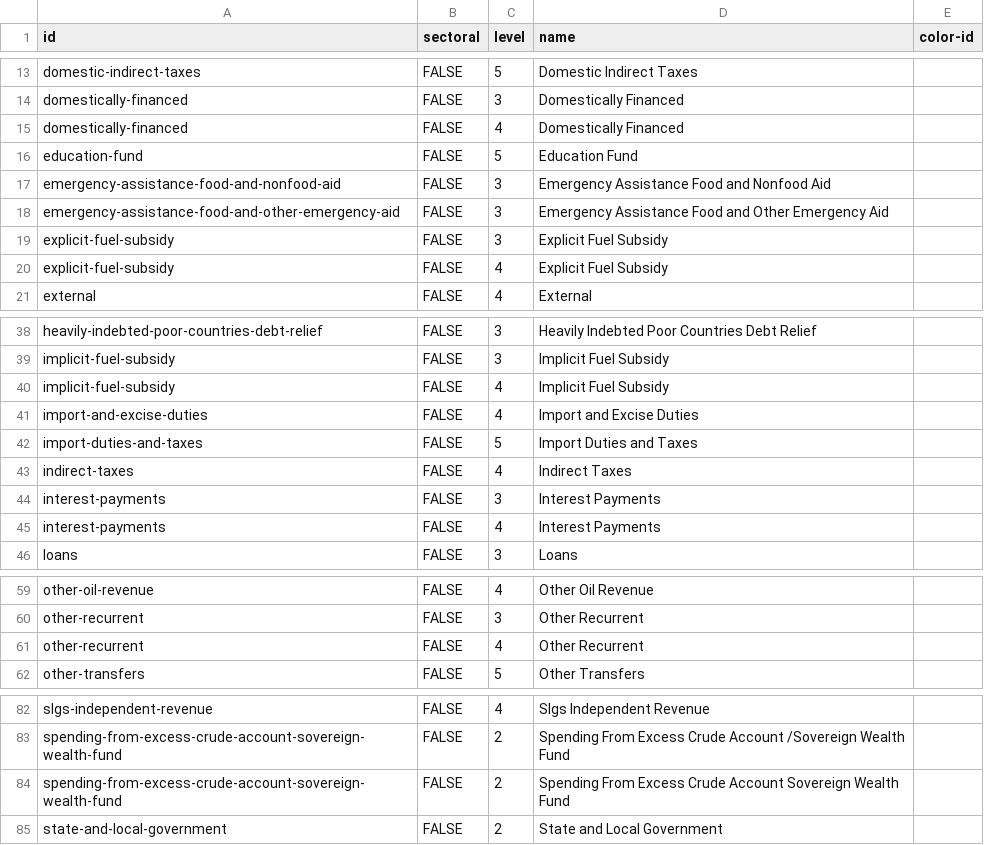
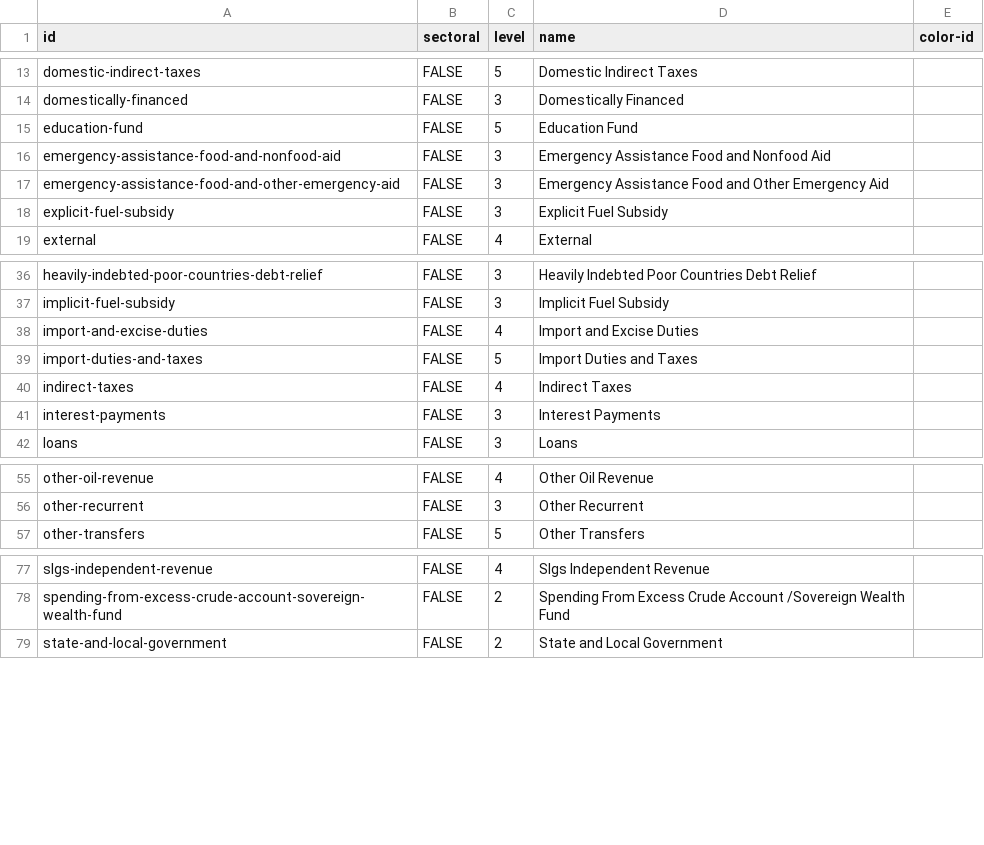
Before and after one commit to danwdevinit/alexm-util, a CSV file: DevInit/budgetLevels/results_levels.csv, drawn as a sheet; only a part is shown, gaps mark what is left out.

```diff
--- a/DevInit/budgetLevels/results_levels.csv
+++ b/DevInit/budgetLevels/results_levels.csv
@@ -14,3 +14,2 @@
 "domestically-financed","FALSE",3,"Domestically Financed",
-"domestically-financed","FALSE",4,"Domestically Financed",
 "education-fund","FALSE",5,"Education Fund",
@@ -19,3 +18,2 @@
 "explicit-fuel-subsidy","FALSE",3,"Explicit Fuel Subsidy",
-"explicit-fuel-subsidy","FALSE",4,"Explicit Fuel Subsidy",
 "external","FALSE",4,"External",
@@ -39,3 +37,2 @@
 "implicit-fuel-subsidy","FALSE",3,"Implicit Fuel Subsidy",
-"implicit-fuel-subsidy","FALSE",4,"Implicit Fuel Subsidy",
 "import-and-excise-duties","FALSE",4,"Import and Excise Duties",
@@ -44,3 +41,2 @@
 "interest-payments","FALSE",3,"Interest Payments",
-"interest-payments","FALSE",4,"Interest Payments",
 "loans","FALSE",3,"Loans",
@@ -60,3 +56,2 @@
 "other-recurrent","FALSE",3,"Other Recurrent",
-"other-recurrent","FALSE",4,"Other Recurrent",
 "other-transfers","FALSE",5,"Other Transfers",
@@ -83,3 +78,2 @@
 "spending-from-excess-crude-account-sovereign-wealth-fund","FALSE",2,"Spending From Excess Crude Account /Sovereign Wealth Fund",
-"spending-from-excess-crude-account-sovereign-wealth-fund","FALSE",2,"Spending From Excess Crude Account Sovereign Wealth Fund",
 "state-and-local-government","FALSE",2,"State and Local Government",
```
Also changed, not shown: 5 other files.
